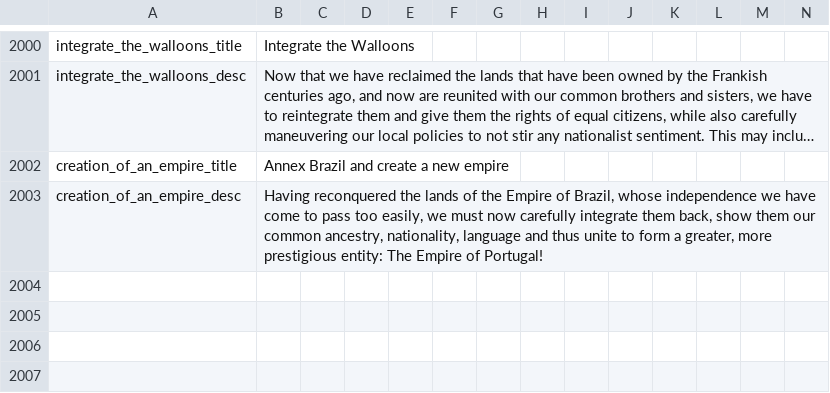
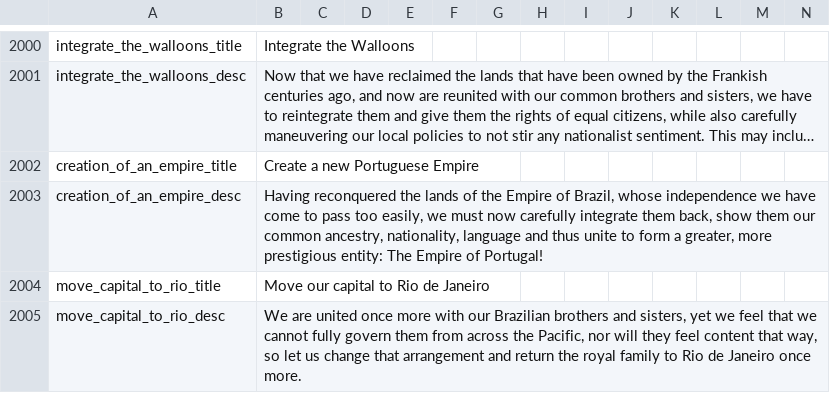
Before and after one commit to Swedishbasementdweller/HPM-for-multiplayer-reworked, a CSV file: HPMMR0.3/localisation/00_HPM_decisions.csv, drawn as a sheet; only a part is shown, gaps mark what is left out; long unchanged cells end in …; the diff names each change by its address in the sheet, - before the commit and + after, or states it on an @@ line.

Commit message:
Update 00_HPM_decisions.csv

```diff
--- a/HPMMR0.3/localisation/00_HPM_decisions.csv
+++ b/HPMMR0.3/localisation/00_HPM_decisions.csv
-B2002: Annex Brazil and create a new empire
+B2002: Create a new Portuguese Empire
+row 2004: move_capital_to_rio_title | Move our capital to Rio de Janeiro
+row 2005: move_capital_to_rio_desc | We are united once more with our Brazilian brothers and sisters, yet we feel that we cannot fully govern them from across the Pacific, nor will they feel content that way, so let us change that arrangement and return the royal family to Rio de Janeiro once more.
```
